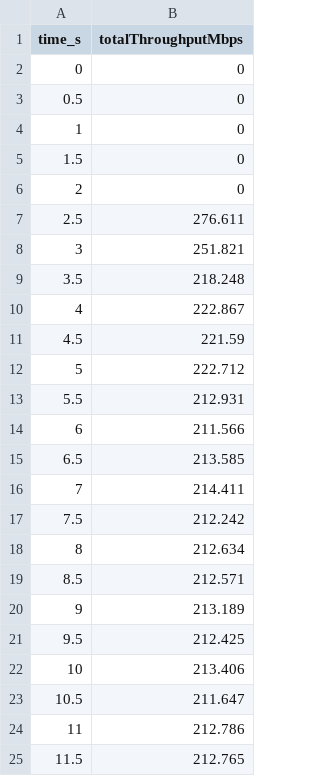
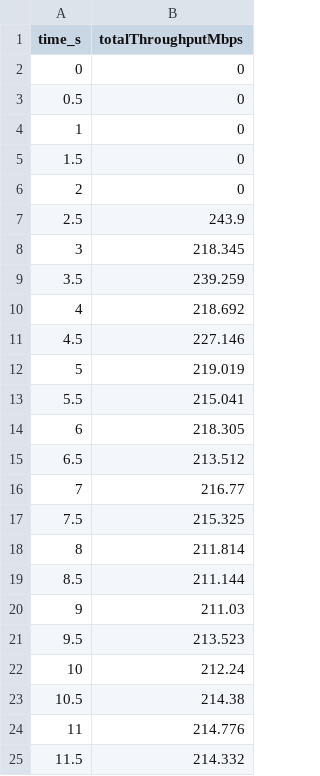
Before and after one commit to hannaheinczinger/ns-3, a CSV file: results/throughput_time/ac_high_density_environment_1m_from_AP.csv, drawn as a sheet.

```diff
--- a/results/throughput_time/ac_high_density_environment_1m_from_AP.csv
+++ b/results/throughput_time/ac_high_density_environment_1m_from_AP.csv
@@ -6,20 +6,20 @@ time_s,totalThroughputMbps
 2,0
-2.5,276.611
-3,251.821
-3.5,218.248
-4,222.867
-4.5,221.59
-5,222.712
-5.5,212.931
-6,211.566
-6.5,213.585
-7,214.411
-7.5,212.242
-8,212.634
-8.5,212.571
-9,213.189
-9.5,212.425
-10,213.406
-10.5,211.647
-11,212.786
-11.5,212.765
+2.5,243.9
+3,218.345
+3.5,239.259
+4,218.692
+4.5,227.146
+5,219.019
+5.5,215.041
+6,218.305
+6.5,213.512
+7,216.77
+7.5,215.325
+8,211.814
+8.5,211.144
+9,211.03
+9.5,213.523
+10,212.24
+10.5,214.38
+11,214.776
+11.5,214.332
```
Also changed, not shown: results/summary.csv, results/throughput_time/ac_high_density_environment_1m-30m_from_AP.csv, 49 other files.
